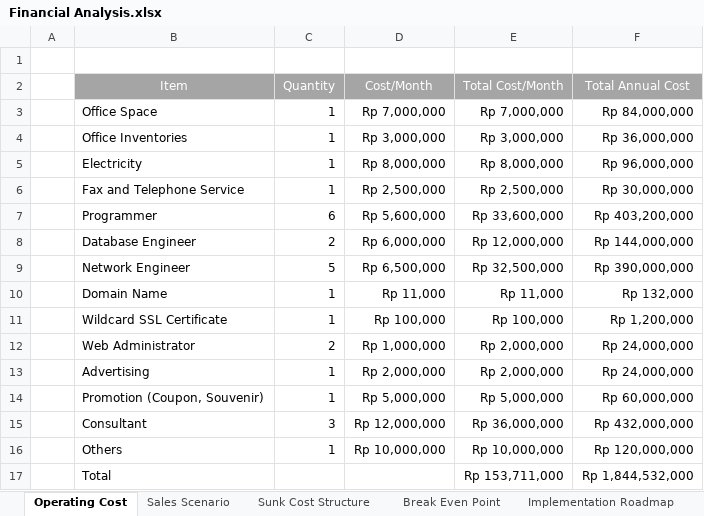
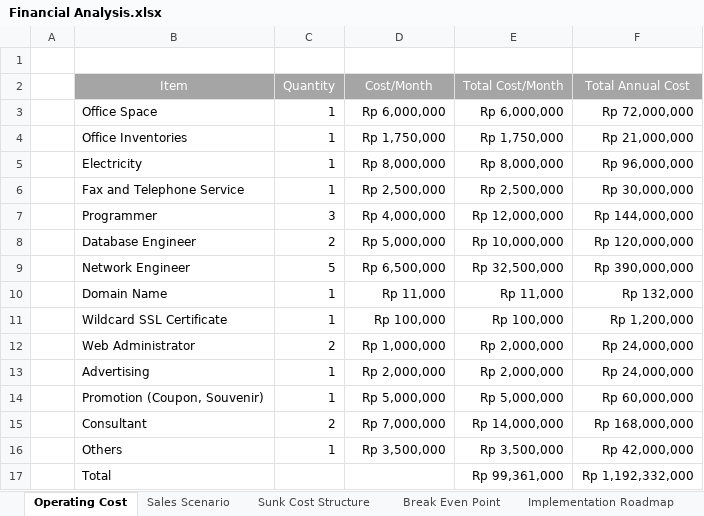
Before and after one commit to jeffryang24/RouterMaya, an Excel workbook: PPT/Financial Analysis.xlsx, sheet Operating Cost, drawn as a sheet; values as stored, in another font and other column widths than the file's, no borders; table styles not drawn; the diff names each change by its address in the sheet, - before the commit and + after, or states it on an @@ line.

```diff
--- a/PPT/Financial Analysis.xlsx (sheet Operating Cost)
+++ b/PPT/Financial Analysis.xlsx (sheet Operating Cost)
-D3 (Cost/Month): Rp 7,000,000
+D3 (Cost/Month): Rp 6,000,000
-E3 (Total Cost/Month): Rp 7,000,000
+E3 (Total Cost/Month): Rp 6,000,000
-F3 (Total Annual Cost): Rp 84,000,000
+F3 (Total Annual Cost): Rp 72,000,000
-D4 (Cost/Month): Rp 3,000,000
+D4 (Cost/Month): Rp 1,750,000
-E4 (Total Cost/Month): Rp 3,000,000
+E4 (Total Cost/Month): Rp 1,750,000
-F4 (Total Annual Cost): Rp 36,000,000
+F4 (Total Annual Cost): Rp 21,000,000
-C7 (Quantity): 6
+C7 (Quantity): 3
-D7 (Cost/Month): Rp 5,600,000
+D7 (Cost/Month): Rp 4,000,000
-E7 (Total Cost/Month): Rp 33,600,000
+E7 (Total Cost/Month): Rp 12,000,000
-F7 (Total Annual Cost): Rp 403,200,000
+F7 (Total Annual Cost): Rp 144,000,000
-D8 (Cost/Month): Rp 6,000,000
+D8 (Cost/Month): Rp 5,000,000
-E8 (Total Cost/Month): Rp 12,000,000
+E8 (Total Cost/Month): Rp 10,000,000
-F8 (Total Annual Cost): Rp 144,000,000
+F8 (Total Annual Cost): Rp 120,000,000
-C15 (Quantity): 3
+C15 (Quantity): 2
-D15 (Cost/Month): Rp 12,000,000
+D15 (Cost/Month): Rp 7,000,000
-E15 (Total Cost/Month): Rp 36,000,000
+E15 (Total Cost/Month): Rp 14,000,000
-F15 (Total Annual Cost): Rp 432,000,000
+F15 (Total Annual Cost): Rp 168,000,000
-D16 (Cost/Month): Rp 10,000,000
+D16 (Cost/Month): Rp 3,500,000
-E16 (Total Cost/Month): Rp 10,000,000
+E16 (Total Cost/Month): Rp 3,500,000
-F16 (Total Annual Cost): Rp 120,000,000
+F16 (Total Annual Cost): Rp 42,000,000
-E17 (Total Cost/Month): Rp 153,711,000
+E17 (Total Cost/Month): Rp 99,361,000
-F17 (Total Annual Cost): Rp 1,844,532,000
+F17 (Total Annual Cost): Rp 1,192,332,000
```
Also changed, not shown: sheet Sales Scenario, sheet Break Even Point.
